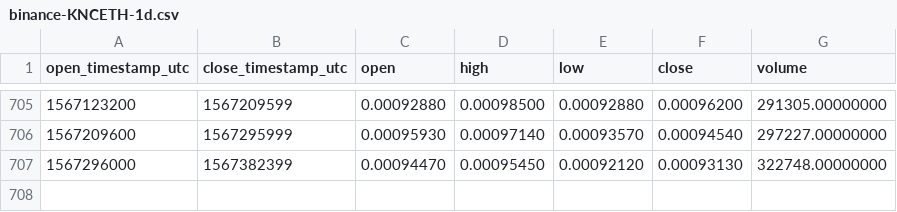
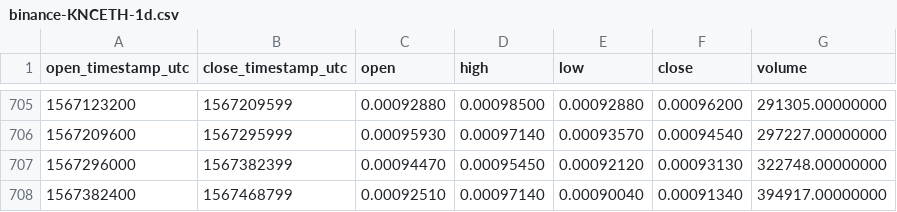
Before and after one commit to cryptobigbro/binance-KNCETH, a CSV file: binance-KNCETH-1d.csv, drawn as a sheet; only a part is shown, gaps mark what is left out.

Commit message:
Update OHLCV data.

```diff
--- a/binance-KNCETH-1d.csv
+++ b/binance-KNCETH-1d.csv
@@ -707 +707,2 @@ open_timestamp_utc,close_timestamp_utc,open,high,low,close,volume
 1567296000,1567382399,0.00094470,0.00095450,0.00092120,0.00093130,322748.00000000
+1567382400,1567468799,0.00092510,0.00097140,0.00090040,0.00091340,394917.00000000
```
Also changed, not shown: 1 other file.
